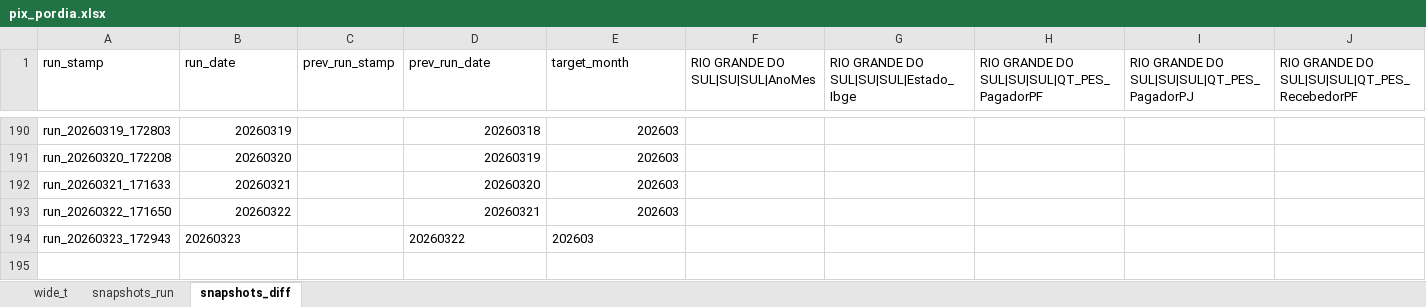
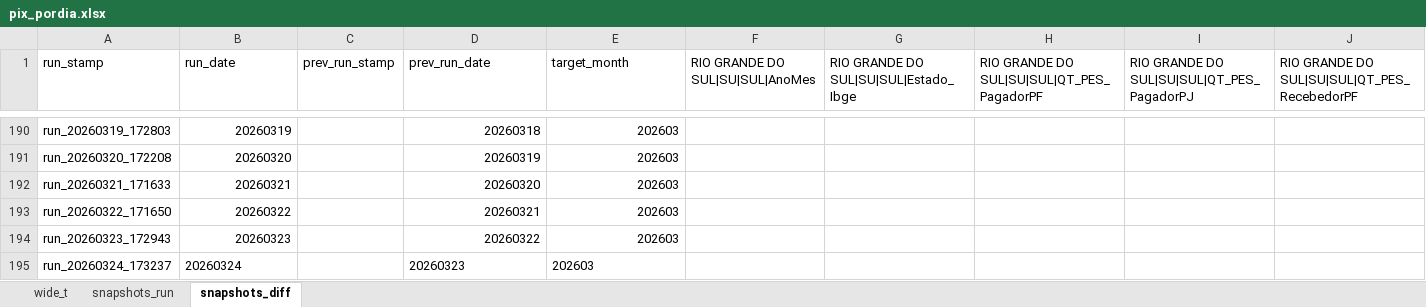
Before and after one commit to crissavieira-ctrl/pix, an Excel workbook: pix_pordia.xlsx, sheet snapshots_diff, drawn as a sheet; only a part is shown, gaps mark what is left out; values as stored, in another font and other column widths than the file's, no borders; rows hold the shown columns only; the diff names each change by its address in the sheet, - before the commit and + after, or states it on an @@ line.

```diff
--- a/pix_pordia.xlsx (sheet snapshots_diff)
+++ b/pix_pordia.xlsx (sheet snapshots_diff)
-B194 alignment: left
+B194 alignment: right
-D194:E194 alignment: left
+D194:E194 alignment: right
+row 195: run_20260324_173237 | 20260324 |  | 20260323 | 202603
```
Also changed, not shown: sheet wide_t, sheet snapshots_run.
